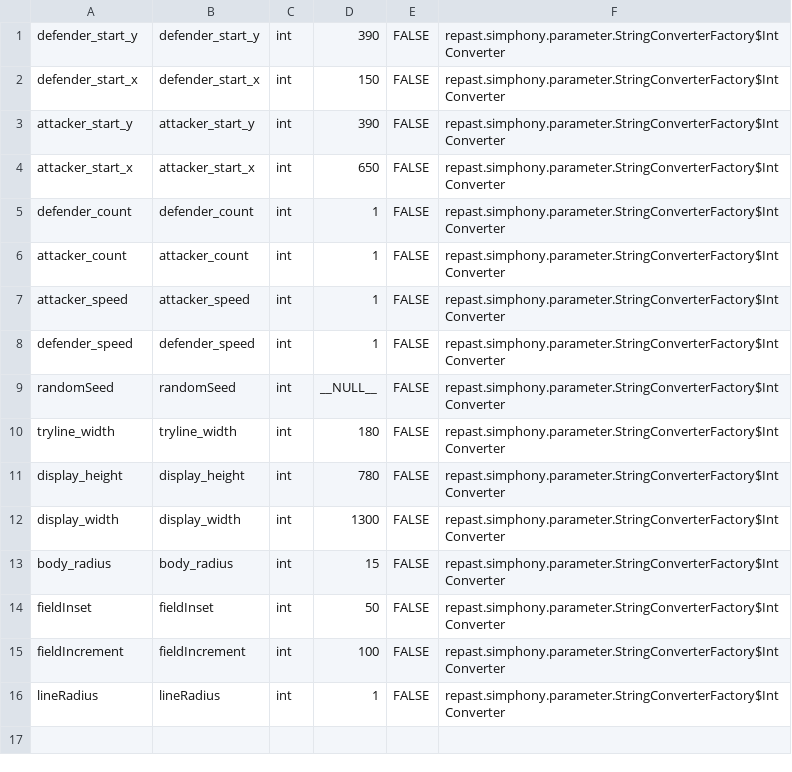
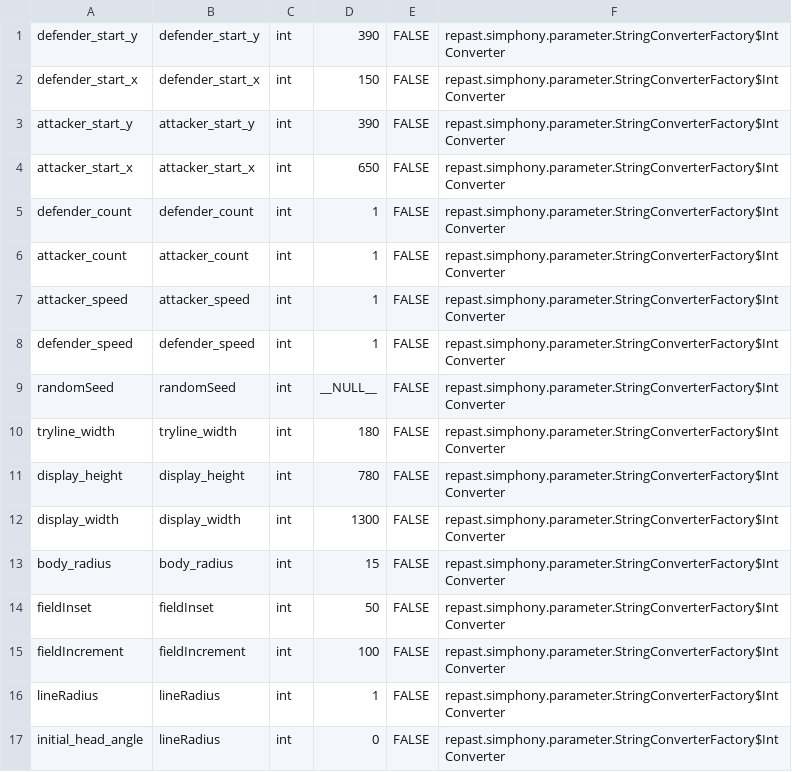
Before and after one commit to minger11/Footy, a CSV file: Footy.rs/parameters.csv, drawn as a sheet.

```diff
--- a/Footy.rs/parameters.csv
+++ b/Footy.rs/parameters.csv
@@ -16 +16,2 @@ fieldIncrement;fieldIncrement;int;100;FALSE;repast.simphony.parameter.StringConv
 lineRadius;lineRadius;int;1;FALSE;repast.simphony.parameter.StringConverterFactory$IntConverter
+initial_head_angle;lineRadius;int;0;FALSE;repast.simphony.parameter.StringConverterFactory$IntConverter
```
Also changed, not shown: 47 other files.
